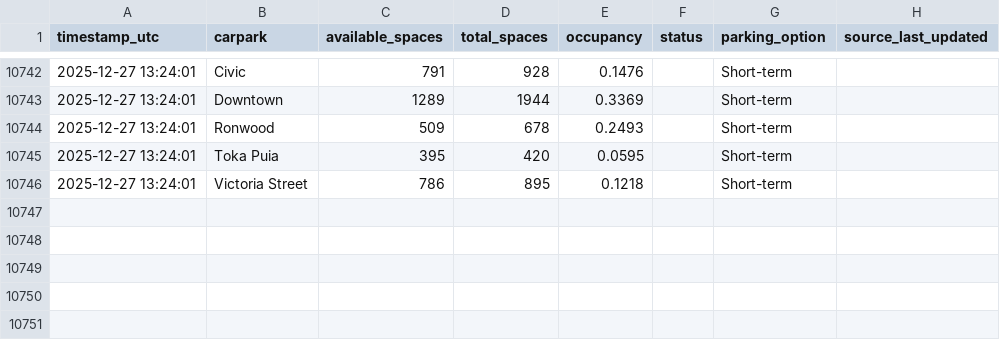
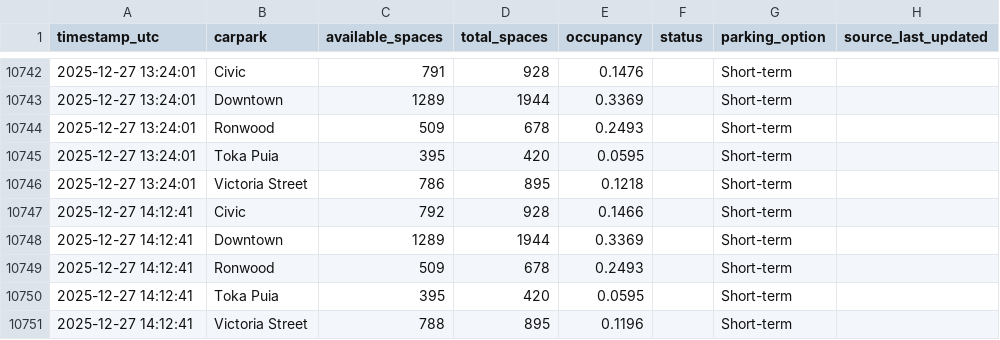
Before and after one commit to crystal941/dynamic-carpark-analytics, a CSV file: data/history.csv, drawn as a sheet; only a part is shown, gaps mark what is left out; the diff names each change by its address in the sheet, - before the commit and + after, or states it on an @@ line.

```diff
--- a/data/history.csv
+++ b/data/history.csv
+row 10747: 2025-12-27 14:12:41 | Civic | 792 | 928 | 0.1466 |  | Short-term
+row 10748: 2025-12-27 14:12:41 | Downtown | 1289 | 1944 | 0.3369 |  | Short-term
+row 10749: 2025-12-27 14:12:41 | Ronwood | 509 | 678 | 0.2493 |  | Short-term
+row 10750: 2025-12-27 14:12:41 | Toka Puia | 395 | 420 | 0.0595 |  | Short-term
+row 10751: 2025-12-27 14:12:41 | Victoria Street | 788 | 895 | 0.1196 |  | Short-term
```
Also changed, not shown: data/latest.csv, 1 other file.
